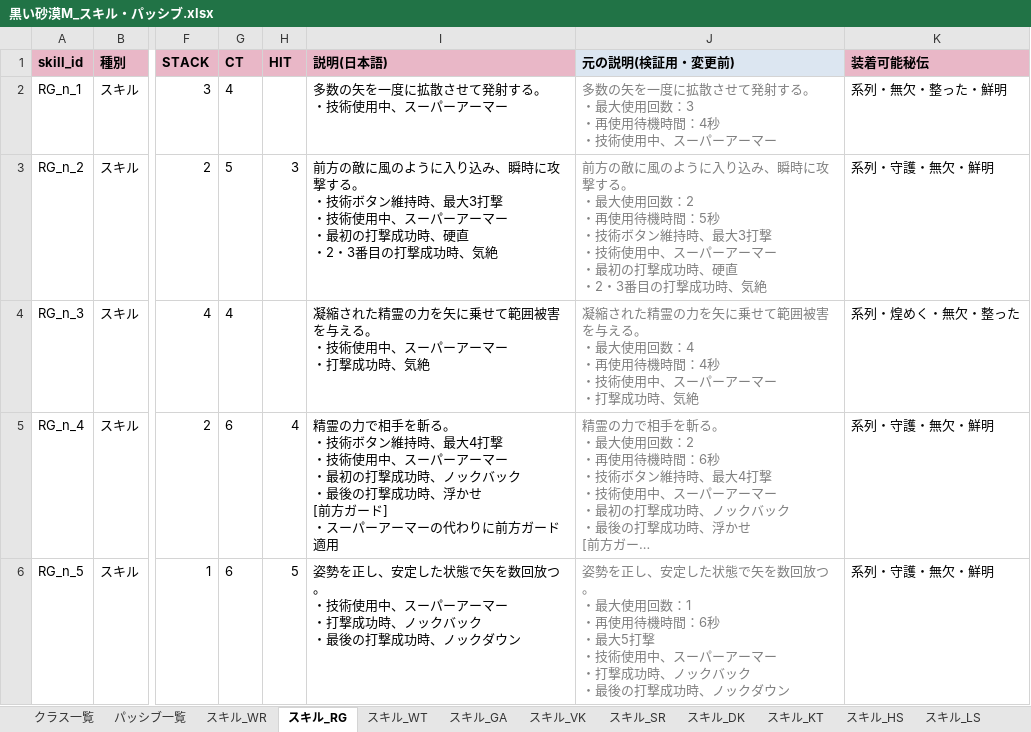
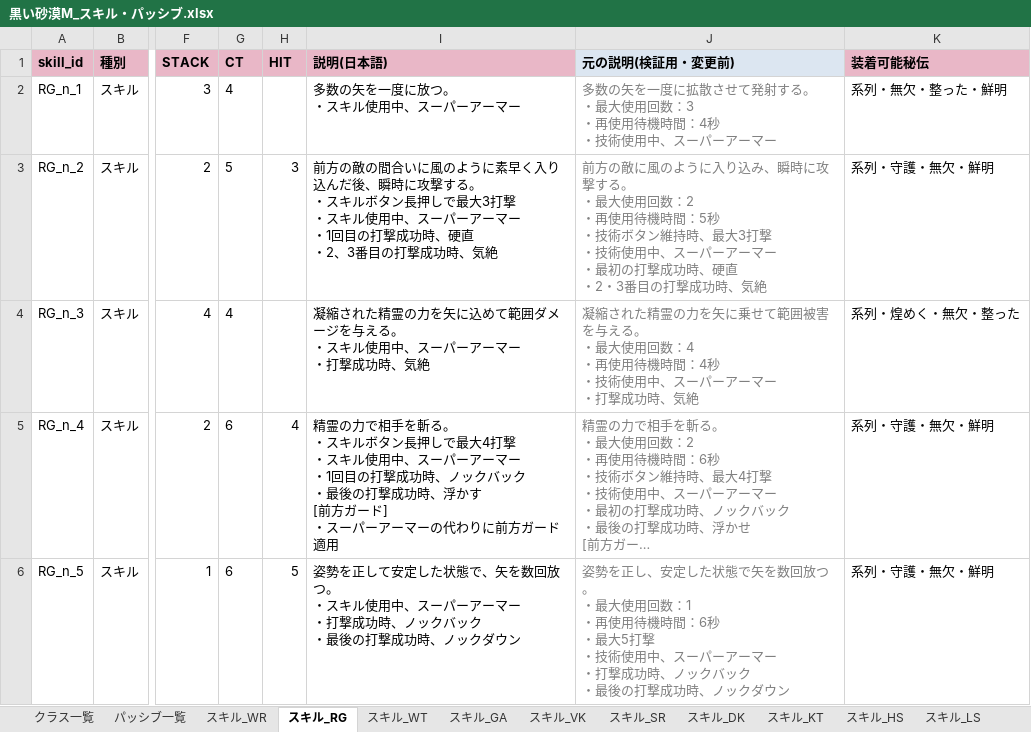
Before and after one commit to Lily-0619/skill-sigil-web, an Excel workbook: 資料/クラスデータ/黒い砂漠M_スキル・パッシブ.xlsx, sheet スキル_RG, drawn as a sheet; only a part is shown, gaps mark what is left out; long unchanged cells end in …; values as stored, in another font and other column widths than the file's, no borders; ↵ is a line break in a cell; the diff covers the shown part only; the diff names each change by its address in the sheet, - before the commit and + after, or states it on an @@ line.

```diff
--- a/資料/クラスデータ/黒い砂漠M_スキル・パッシブ.xlsx (sheet スキル_RG)
+++ b/資料/クラスデータ/黒い砂漠M_スキル・パッシブ.xlsx (sheet スキル_RG)
-I2 (説明(日本語)): 多数の矢を一度に拡散させて発射する。 ↵ ・技術使用中、スーパーアーマー
+I2 (説明(日本語)): 多数の矢を一度に放つ。 ↵ ・スキル使用中、スーパーアーマー
-I3 (説明(日本語)): 前方の敵に風のように入り込み、瞬時に攻撃する。 ↵ ・技術ボタン維持時、最大3打撃 ↵ ・技術使用中、スーパーアーマー ↵ ・最初の打撃成功時、硬直 ↵ ・2・3番目の…
+I3 (説明(日本語)): 前方の敵の間合いに風のように素早く入り込んだ後、瞬時に攻撃する。 ↵ ・スキルボタン長押しで最大3打撃 ↵ ・スキル使用中、スーパーアーマー ↵ ・1回目の打撃成功時、硬直 ↵ ・2、3番目の…
-I4 (説明(日本語)): …力を矢に乗せて範囲被害を与える。 ↵ ・技術使用中、…
+I4 (説明(日本語)): …力を矢に込めて範囲ダメージを与える。 ↵ ・スキル使用中、…
-I5 (説明(日本語)): …る。 ↵ ・技術ボタン維持時、最大4打撃 ↵ ・技術使用中、スーパーアーマー ↵ ・最初の打撃成功時、ノックバック ↵ ・最後の打撃成功時、浮かせ ↵ [前方…
+I5 (説明(日本語)): …る。 ↵ ・スキルボタン長押しで最大4打撃 ↵ ・スキル使用中、スーパーアーマー ↵ ・1回目の打撃成功時、ノックバック ↵ ・最後の打撃成功時、浮かす ↵ [前方…
-I6 (説明(日本語)): …勢を正し、安定した状態で矢を数回放つ。 ↵ ・技術使用中、…
+I6 (説明(日本語)): …勢を正して安定した状態で、矢を数回放つ。 ↵ ・スキル使用中、…
```
Also changed, not shown: 12 edited cells elsewhere in this sheet, sheet パッシブ一覧, sheet スキル_SC, sheet スキル_BD, sheet スキル_SP, sheet クラス一覧, sheet スキル_SH, 4 more sheets, 2 other files.
